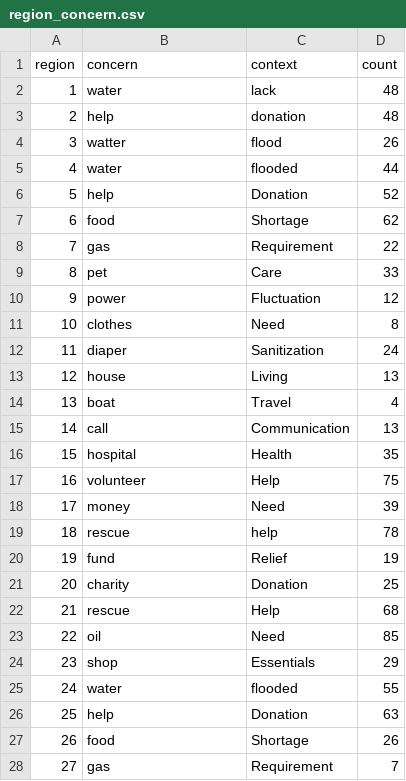
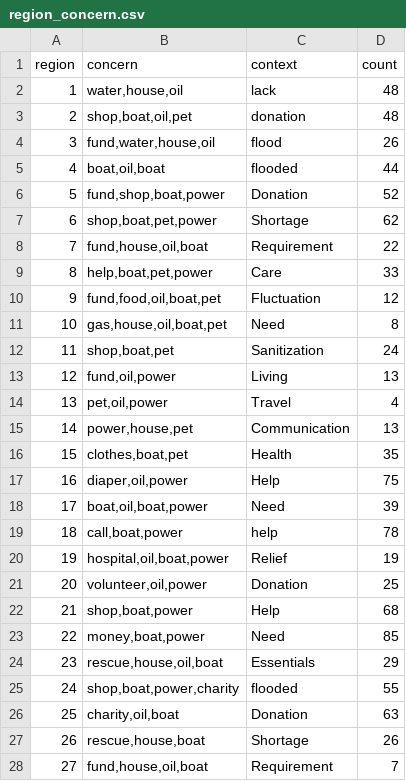
Before and after one commit to litpuvn/hurricane-need-vis, a CSV file: data/region_concern.csv, drawn as a sheet; only a part is shown; the diff covers the shown part only.

```diff
--- a/data/region_concern.csv
+++ b/data/region_concern.csv
@@ -1,28 +1,28 @@
 region, concern, context, count
-1, water, lack,48
-2, help, donation,48
-3, watter, flood,26
-4,water, flooded,44
-5,help, Donation,52
-6,food,Shortage,62
-7,gas, Requirement,22
-8,pet, Care,33
-9,power, Fluctuation,12
-10,clothes, Need,8
-11,diaper, Sanitization,24
-12,house, Living,13
-13,boat, Travel,4
-14,call, Communication,13
-15,hospital, Health,35
-16,volunteer, Help,75
-17,money, Need,39
-18,rescue, help,78
-19,fund, Relief,19
-20,charity, Donation,25
-21,rescue, Help,68
-22,oil, Need,85
-23,shop, Essentials,29
-24,water, flooded,55
-25,help, Donation,63
-26,food,Shortage,26
-27,gas, Requirement,7
+1,"water,house,oil", lack,48
+2,"shop,boat,oil,pet", donation,48
+3,"fund,water,house,oil", flood,26
+4,"boat,oil,boat", flooded,44
+5,"fund,shop,boat,power", Donation,52
+6,"shop,boat,pet,power",Shortage,62
+7,"fund,house,oil,boat", Requirement,22
+8,"help,boat,pet,power", Care,33
+9,"fund,food,oil,boat,pet", Fluctuation,12
+10,"gas,house,oil,boat,pet", Need,8
+11,"shop,boat,pet", Sanitization,24
+12,"fund,oil,power", Living,13
+13,"pet,oil,power", Travel,4
+14,"power,house,pet", Communication,13
+15,"clothes,boat,pet", Health,35
+16,"diaper,oil,power", Help,75
+17,"boat,oil,boat,power", Need,39
+18,"call,boat,power", help,78
+19,"hospital,oil,boat,power", Relief,19
+20,"volunteer,oil,power", Donation,25
+21,"shop,boat,power", Help,68
+22,"money,boat,power", Need,85
+23,"rescue,house,oil,boat", Essentials,29
+24,"shop,boat,power,charity", flooded,55
+25,"charity,oil,boat", Donation,63
+26,"rescue,house,boat",Shortage,26
+27,"fund,house,oil,boat", Requirement,7
```
Also changed, not shown: 61 edited cells elsewhere in this file, 16 other files.
